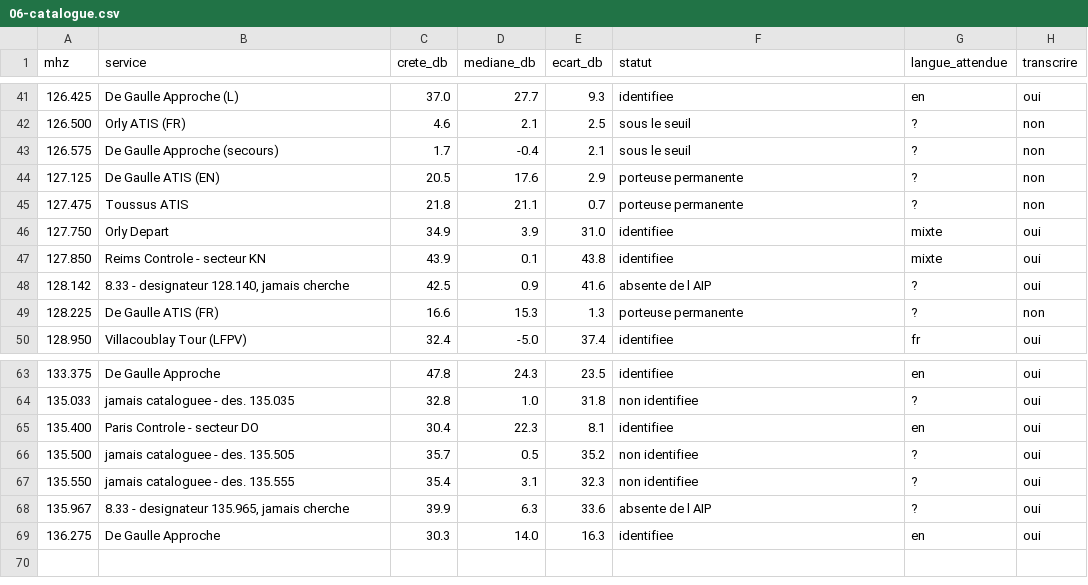
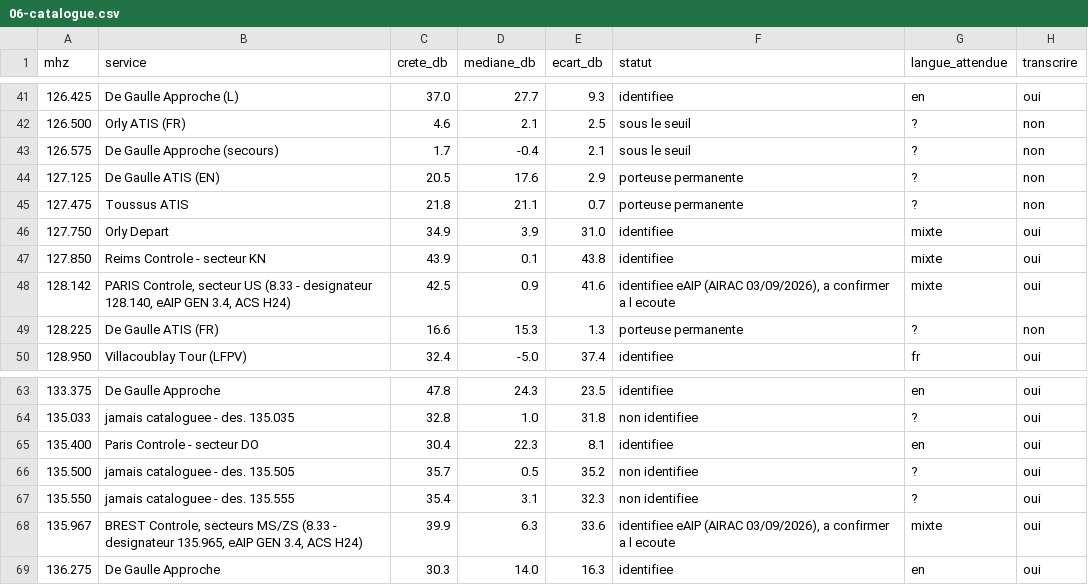
Before and after one commit to chatelp/atc-scribe, a CSV file: docs-fr/06-catalogue.csv, drawn as a sheet; only a part is shown, gaps mark what is left out.

```diff
--- a/docs-fr/06-catalogue.csv
+++ b/docs-fr/06-catalogue.csv
@@ -47,3 +47,3 @@ mhz,service,crete_db,mediane_db,ecart_db,statut,langue_attendue,transcrire
 127.850,"Reims Controle - secteur KN",43.9,0.1,43.8,"identifiee",mixte,oui
-128.142,"8.33 - designateur 128.140, jamais cherche",42.5,0.9,41.6,"absente de l AIP",?,oui
+128.142,"PARIS Controle, secteur US (8.33 - designateur 128.140, eAIP GEN 3.4, ACS H24)",42.5,0.9,41.6,"identifiee eAIP (AIRAC 03/09/2026), a confirmer a l ecoute",mixte,oui
 128.225,"De Gaulle ATIS (FR)",16.6,15.3,1.3,"porteuse permanente",?,non
@@ -67,3 +67,3 @@ mhz,service,crete_db,mediane_db,ecart_db,statut,langue_attendue,transcrire
 135.550,"jamais cataloguee - des. 135.555",35.4,3.1,32.3,"non identifiee",?,oui
-135.967,"8.33 - designateur 135.965, jamais cherche",39.9,6.3,33.6,"absente de l AIP",?,oui
+135.967,"BREST Controle, secteurs MS/ZS (8.33 - designateur 135.965, eAIP GEN 3.4, ACS H24)",39.9,6.3,33.6,"identifiee eAIP (AIRAC 03/09/2026), a confirmer a l ecoute",mixte,oui
 136.275,"De Gaulle Approche",30.3,14.0,16.3,"identifiee",en,oui
```
Also changed, not shown: 1 other file.
